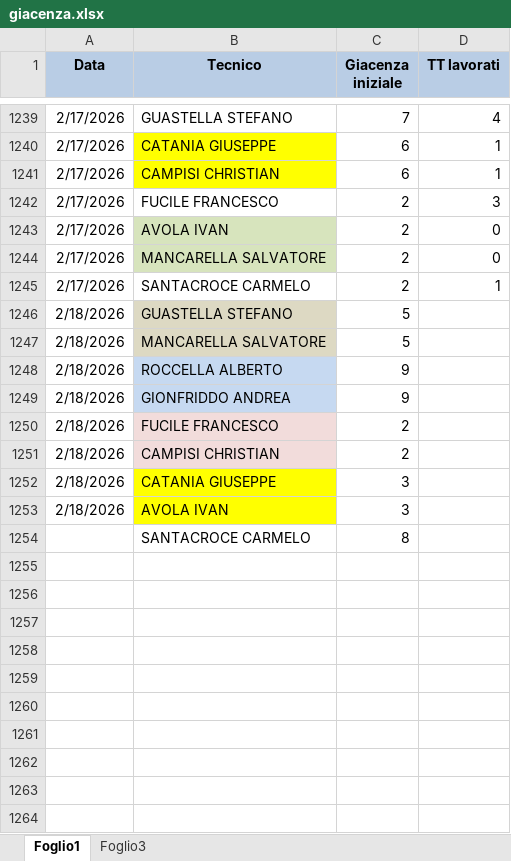
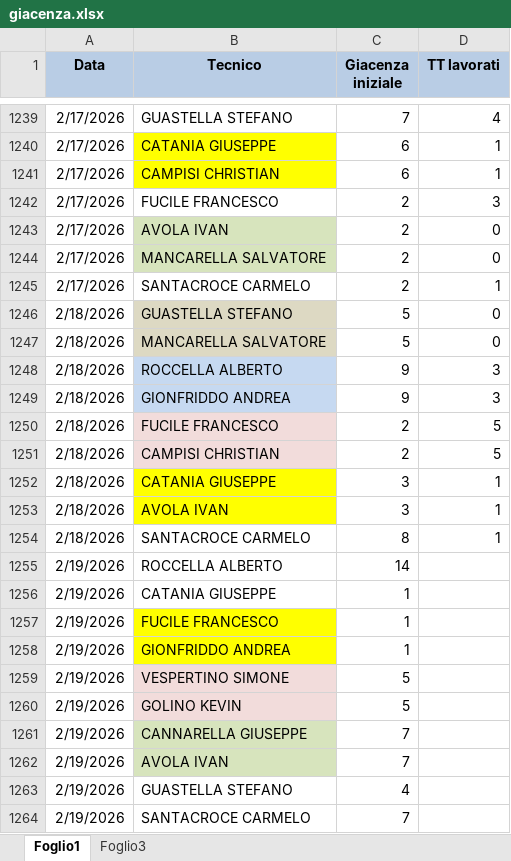
Before and after one commit to lbianco11197/Avanzamento-Impulsiva-v2, an Excel workbook: giacenza.xlsx, sheet Foglio1, drawn as a sheet; only a part is shown, gaps mark what is left out; values as stored, in another font and other column widths than the file's, no borders; the diff names each change by its address in the sheet, - before the commit and + after, or states it on an @@ line.

Commit message:
Aggiornato giacenza.xlsx da lbianco via Streamlit

```diff
--- a/giacenza.xlsx (sheet Foglio1)
+++ b/giacenza.xlsx (sheet Foglio1)
-D1246:D1247 (TT lavorati): (empty)
+D1246:D1247 (TT lavorati): 0
-D1248:D1249 (TT lavorati): (empty)
+D1248:D1249 (TT lavorati): 3
-D1250:D1251 (TT lavorati): (empty)
+D1250:D1251 (TT lavorati): 5
-D1252:D1254 (TT lavorati): (empty)
+D1252:D1254 (TT lavorati): 1
-A1254 (Data): (empty)
+A1254 (Data): 2/18/2026
+row 1255: 2/19/2026 | ROCCELLA ALBERTO | 14
+row 1256: 2/19/2026 | CATANIA GIUSEPPE | 1
+row 1257: 2/19/2026 | FUCILE FRANCESCO | 1
+row 1258: 2/19/2026 | GIONFRIDDO ANDREA | 1
+row 1259: 2/19/2026 | VESPERTINO SIMONE | 5
+row 1260: 2/19/2026 | GOLINO KEVIN | 5
+row 1261: 2/19/2026 | CANNARELLA GIUSEPPE | 7
+row 1262: 2/19/2026 | AVOLA IVAN | 7
+row 1263: 2/19/2026 | GUASTELLA STEFANO | 4
+row 1264: 2/19/2026 | SANTACROCE CARMELO | 7
```
